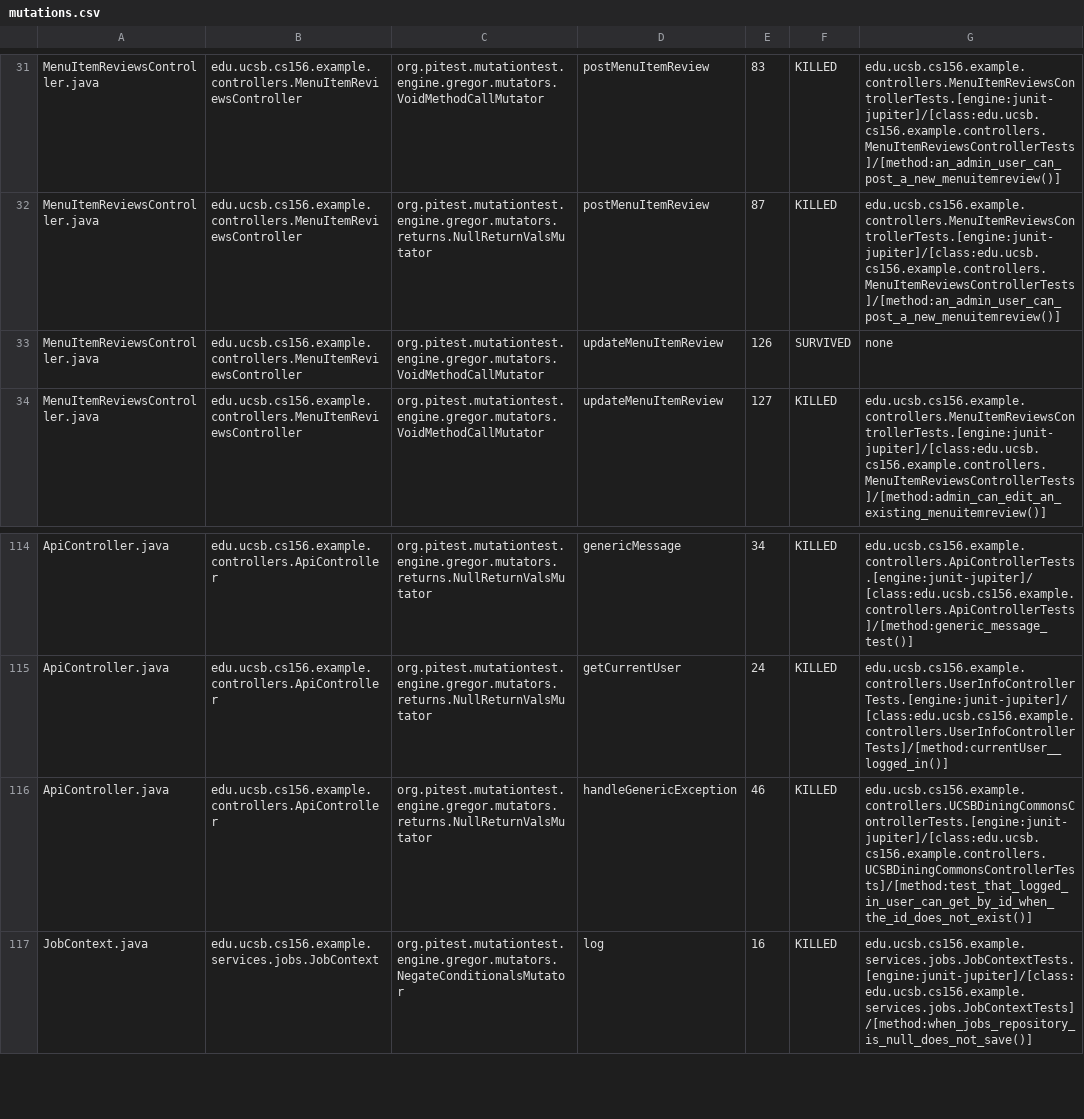
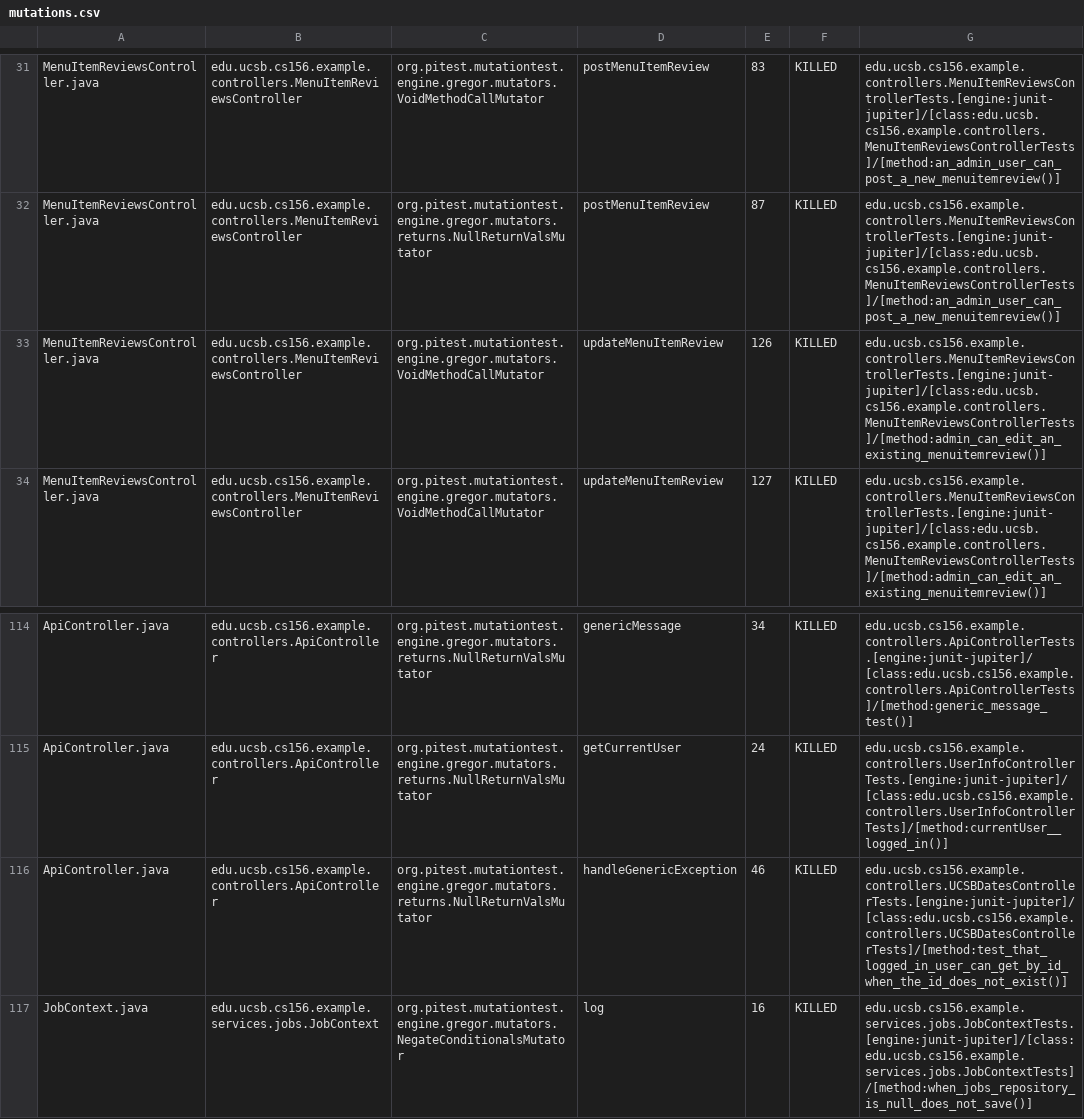
Before and after one commit to ucsb-cs156-f25/team01-f25-06, a CSV file: prs/61/pitest/mutations.csv, drawn as a sheet; only a part is shown, gaps mark what is left out.

Commit message:
Deploying to gh-pages from @ ucsb-cs156-f25/team01-f25-06@68ec272cc73554f90e5b5b135b59ae38ecb89bd6 🚀

```diff
--- a/prs/61/pitest/mutations.csv
+++ b/prs/61/pitest/mutations.csv
@@ -32,3 +32,3 @@ MenuItemReviewsController.java,edu.ucsb.cs156.example.controllers.MenuItemReview
 MenuItemReviewsController.java,edu.ucsb.cs156.example.controllers.MenuItemReviewsController,org.pitest.mutationtest.engine.gregor.mutators.returns.NullReturnValsMutator,postMenuItemReview,87,KILLED,edu.ucsb.cs156.example.controllers.MenuItemReviewsControllerTests.[engine:junit-jupiter]/[class:edu.ucsb.cs156.example.controllers.MenuItemReviewsControllerTests]/[method:an_admin_user_can_post_a_new_menuitemreview()]
-MenuItemReviewsController.java,edu.ucsb.cs156.example.controllers.MenuItemReviewsController,org.pitest.mutationtest.engine.gregor.mutators.VoidMethodCallMutator,updateMenuItemReview,126,SURVIVED,none
+MenuItemReviewsController.java,edu.ucsb.cs156.example.controllers.MenuItemReviewsController,org.pitest.mutationtest.engine.gregor.mutators.VoidMethodCallMutator,updateMenuItemReview,126,KILLED,edu.ucsb.cs156.example.controllers.MenuItemReviewsControllerTests.[engine:junit-jupiter]/[class:edu.ucsb.cs156.example.controllers.MenuItemReviewsControllerTests]/[method:admin_can_edit_an_existing_menuitemreview()]
 MenuItemReviewsController.java,edu.ucsb.cs156.example.controllers.MenuItemReviewsController,org.pitest.mutationtest.engine.gregor.mutators.VoidMethodCallMutator,updateMenuItemReview,127,KILLED,edu.ucsb.cs156.example.controllers.MenuItemReviewsControllerTests.[engine:junit-jupiter]/[class:edu.ucsb.cs156.example.controllers.MenuItemReviewsControllerTests]/[method:admin_can_edit_an_existing_menuitemreview()]
@@ -115,3 +115,3 @@ ApiController.java,edu.ucsb.cs156.example.controllers.ApiController,org.pitest.m
 ApiController.java,edu.ucsb.cs156.example.controllers.ApiController,org.pitest.mutationtest.engine.gregor.mutators.returns.NullReturnValsMutator,getCurrentUser,24,KILLED,edu.ucsb.cs156.example.controllers.UserInfoControllerTests.[engine:junit-jupiter]/[class:edu.ucsb.cs156.example.controllers.UserInfoControllerTests]/[method:currentUser__logged_in()]
-ApiController.java,edu.ucsb.cs156.example.controllers.ApiController,org.pitest.mutationtest.engine.gregor.mutators.returns.NullReturnValsMutator,handleGenericException,46,KILLED,edu.ucsb.cs156.example.controllers.UCSBDiningCommonsControllerTests.[engine:junit-jupiter]/[class:edu.ucsb.cs156.example.controllers.UCSBDiningCommonsControllerTests]/[method:test_that_logged_in_user_can_get_by_id_when_the_id_does_not_exist()]
+ApiController.java,edu.ucsb.cs156.example.controllers.ApiController,org.pitest.mutationtest.engine.gregor.mutators.returns.NullReturnValsMutator,handleGenericException,46,KILLED,edu.ucsb.cs156.example.controllers.UCSBDatesControllerTests.[engine:junit-jupiter]/[class:edu.ucsb.cs156.example.controllers.UCSBDatesControllerTests]/[method:test_that_logged_in_user_can_get_by_id_when_the_id_does_not_exist()]
 JobContext.java,edu.ucsb.cs156.example.services.jobs.JobContext,org.pitest.mutationtest.engine.gregor.mutators.NegateConditionalsMutator,log,16,KILLED,edu.ucsb.cs156.example.services.jobs.JobContextTests.[engine:junit-jupiter]/[class:edu.ucsb.cs156.example.services.jobs.JobContextTests]/[method:when_jobs_repository_is_null_does_not_save()]
```
Also changed, not shown: 19 other files.
